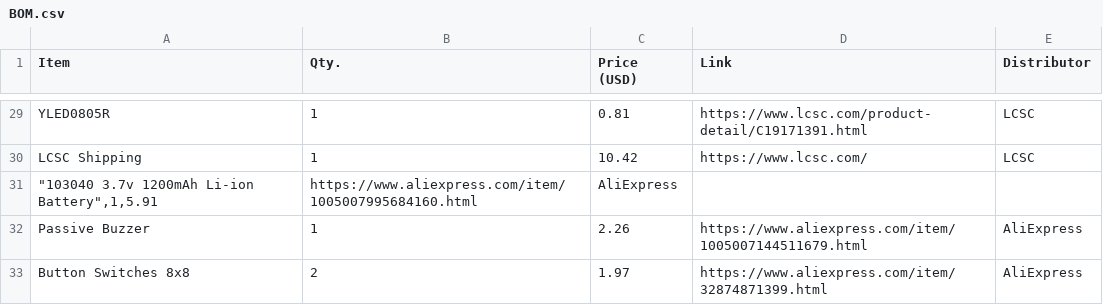
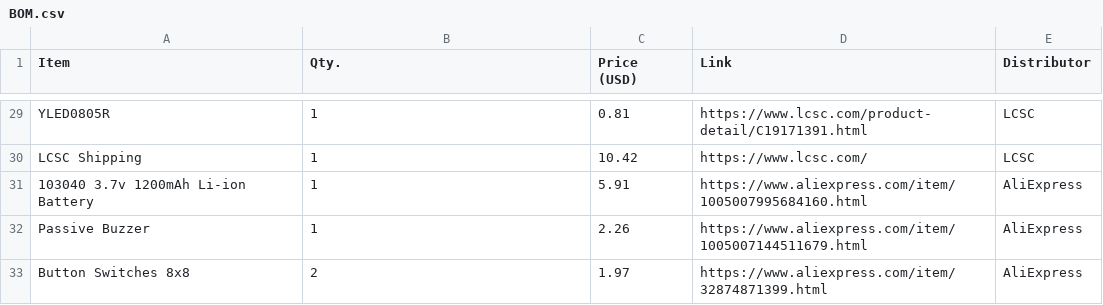
Before and after one commit to Matyas604/Pocket-lightning-detector, a CSV file: BOM.csv, drawn as a sheet; only a part is shown, gaps mark what is left out; removed rows and columns are numbered as before the commit, all else as after; the diff names each change by its address in the sheet, - before the commit and + after, or states it on an @@ line.

Commit message:
Fix

```diff
--- a/BOM.csv
+++ b/BOM.csv
-row 31: "103040 3.7v 1200mAh Li-ion Battery",1,5.91 | https://www.aliexpress.com/item/1005007995684160.html | AliExpress
+row 31: 103040 3.7v 1200mAh Li-ion Battery | 1 | 5.91 | https://www.aliexpress.com/item/1005007995684160.html | AliExpress
```
